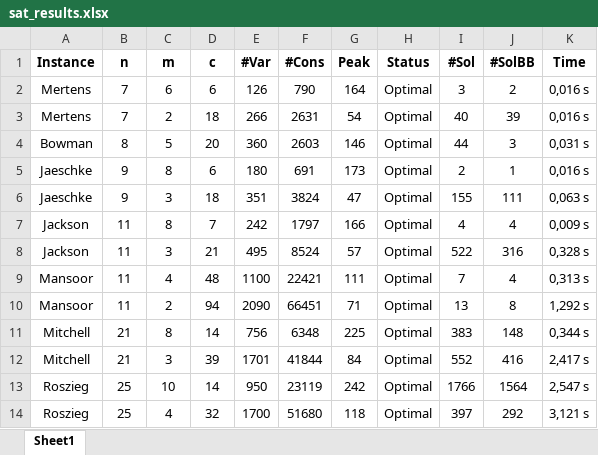
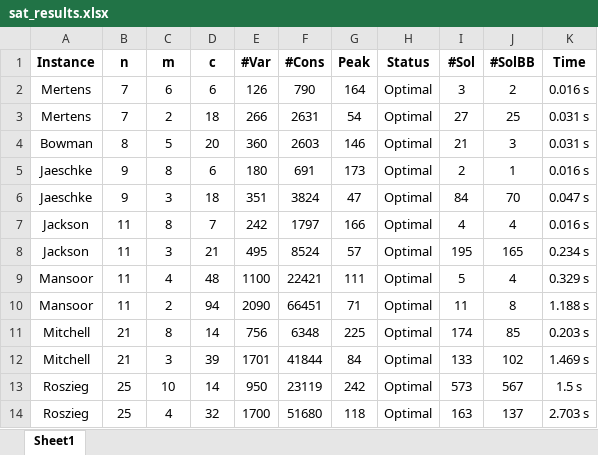
Before and after one commit to NguyenHaHoangAnh/KLTN-demo, an Excel workbook: results/sat_results.xlsx, sheet Sheet1, drawn as a sheet; only a part is shown; values as stored, in another font and other column widths than the file's, no borders; the diff covers the shown part only; the diff names each change by its address in the sheet, - before the commit and + after, or states it on an @@ line.

```diff
--- a/results/sat_results.xlsx (sheet Sheet1)
+++ b/results/sat_results.xlsx (sheet Sheet1)
-K2 (Time): 0,016 s
+K2 (Time): 0.016 s
-I3 (#Sol): 40
+I3 (#Sol): 27
-J3 (#SolBB): 39
+J3 (#SolBB): 25
-K3 (Time): 0,016 s
+K3 (Time): 0.031 s
-I4 (#Sol): 44
+I4 (#Sol): 21
-K4 (Time): 0,031 s
+K4 (Time): 0.031 s
-K5 (Time): 0,016 s
+K5 (Time): 0.016 s
-I6 (#Sol): 155
+I6 (#Sol): 84
-J6 (#SolBB): 111
+J6 (#SolBB): 70
-K6 (Time): 0,063 s
+K6 (Time): 0.047 s
-K7 (Time): 0,009 s
+K7 (Time): 0.016 s
-I8 (#Sol): 522
+I8 (#Sol): 195
-J8 (#SolBB): 316
+J8 (#SolBB): 165
-K8 (Time): 0,328 s
+K8 (Time): 0.234 s
-I9 (#Sol): 7
+I9 (#Sol): 5
-K9 (Time): 0,313 s
+K9 (Time): 0.329 s
-I10 (#Sol): 13
+I10 (#Sol): 11
-K10 (Time): 1,292 s
+K10 (Time): 1.188 s
-I11 (#Sol): 383
+I11 (#Sol): 174
-J11 (#SolBB): 148
+J11 (#SolBB): 85
-K11 (Time): 0,344 s
+K11 (Time): 0.203 s
-I12 (#Sol): 552
+I12 (#Sol): 133
-J12 (#SolBB): 416
+J12 (#SolBB): 102
-K12 (Time): 2,417 s
+K12 (Time): 1.469 s
-I13 (#Sol): 1766
+I13 (#Sol): 573
-J13 (#SolBB): 1564
+J13 (#SolBB): 567
-K13 (Time): 2,547 s
+K13 (Time): 1.5 s
-I14 (#Sol): 397
+I14 (#Sol): 163
-J14 (#SolBB): 292
+J14 (#SolBB): 137
-K14 (Time): 3,121 s
+K14 (Time): 2.703 s
```
Also changed, not shown: 27 edited cells elsewhere in this sheet, 1 other file.
